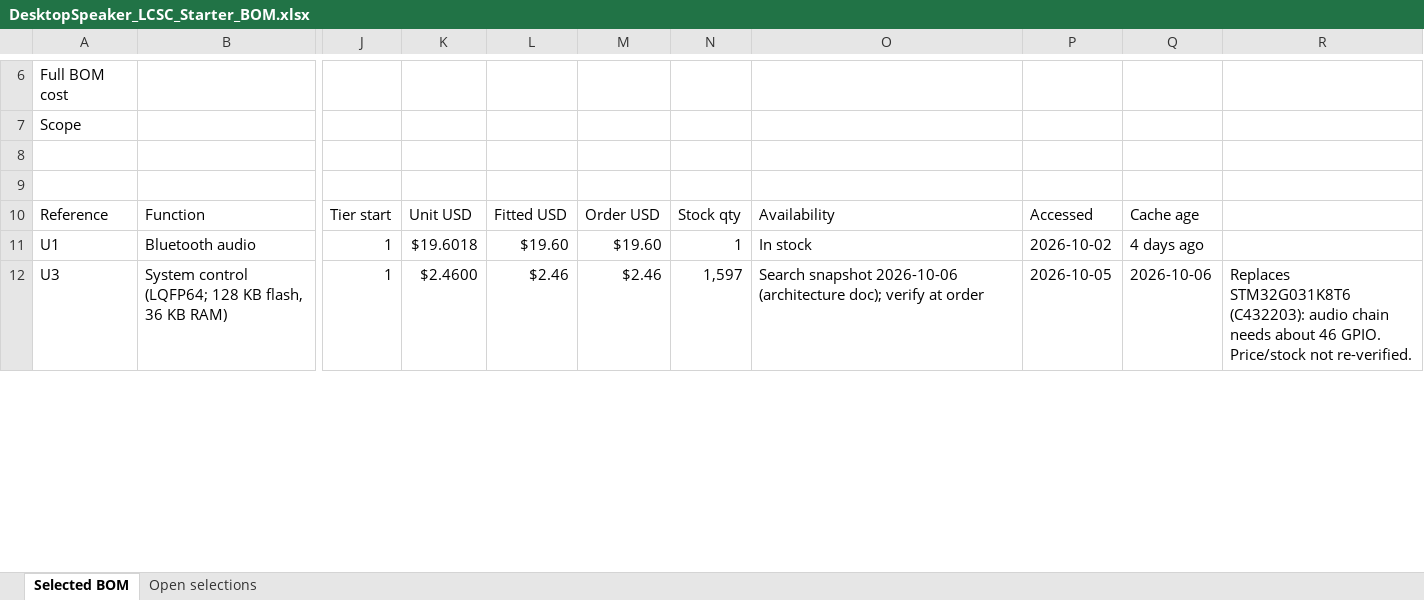
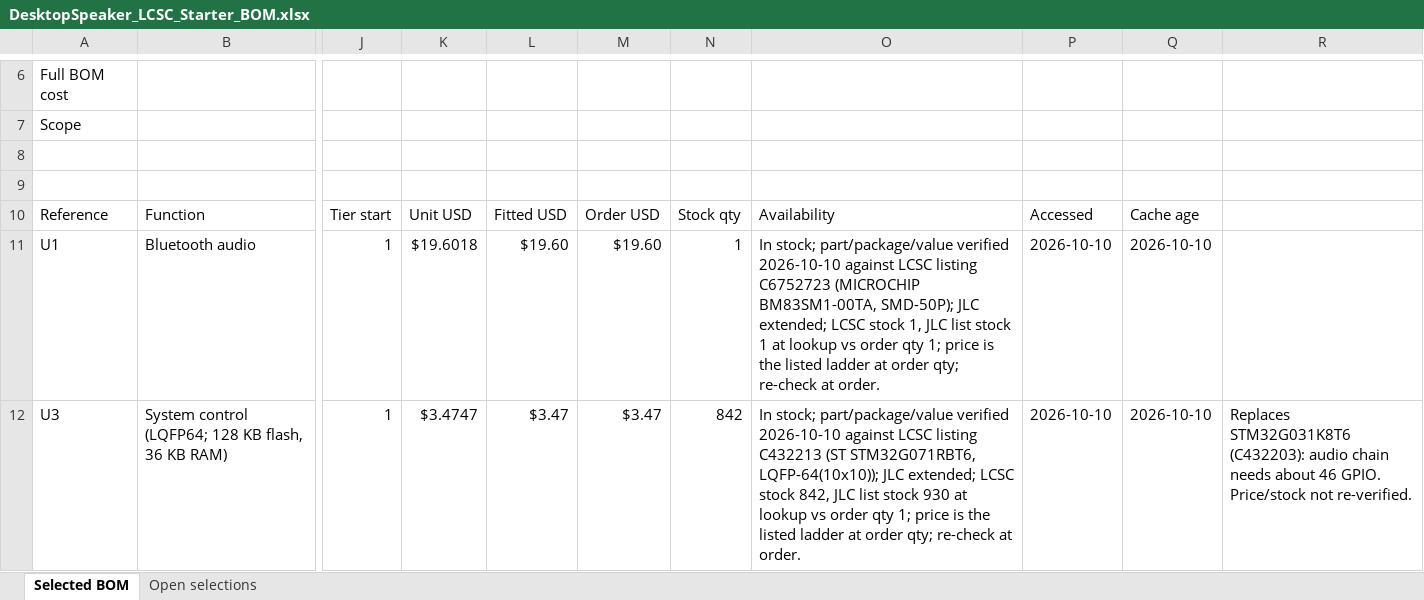
Before and after one commit to chithigun23/DesktopSpeaker, an Excel workbook: ai-files/bom/DesktopSpeaker_LCSC_Starter_BOM.xlsx, sheet Selected BOM, drawn as a sheet; only a part is shown, gaps mark what is left out; values as stored, in another font and other column widths than the file's, no cell formats; the diff covers the shown part only; the diff names each change by its address in the sheet, - before the commit and + after, or states it on an @@ line.

```diff
--- a/ai-files/bom/DesktopSpeaker_LCSC_Starter_BOM.xlsx (sheet Selected BOM)
+++ b/ai-files/bom/DesktopSpeaker_LCSC_Starter_BOM.xlsx (sheet Selected BOM)
-O11: In stock
+O11: In stock; part/package/value verified 2026-10-10 against LCSC listing C6752723 (MICROCHIP BM83SM1-00TA, SMD-50P); JLC extended; LCSC stock 1, JLC list stock 1 at lookup vs order qty 1; price is the listed ladder at order qty; re-check at order.
-P11: 2026-10-02
+P11: 2026-10-10
-Q11: 4 days ago
+Q11: 2026-10-10
-K12: $2.4600
+K12: $3.4747
-L12: $2.46
+L12: $3.47
-M12: $2.46
+M12: $3.47
-N12: 1,597
+N12: 842
-O12: Search snapshot 2026-10-06 (architecture doc); verify at order
+O12: In stock; part/package/value verified 2026-10-10 against LCSC listing C432213 (ST STM32G071RBT6, LQFP-64(10x10)); JLC extended; LCSC stock 842, JLC list stock 930 at lookup vs order qty 1; price is the listed ladder at order qty; re-check at order.
-P12: 2026-10-05
+P12: 2026-10-10
-Q12: 2026-10-06
+Q12: 2026-10-10
```
Also changed, not shown: 11 added rows, 2 removed rows and 899 edited cells elsewhere in this sheet, cell formats, formulas that keep their value, 2 other files.
